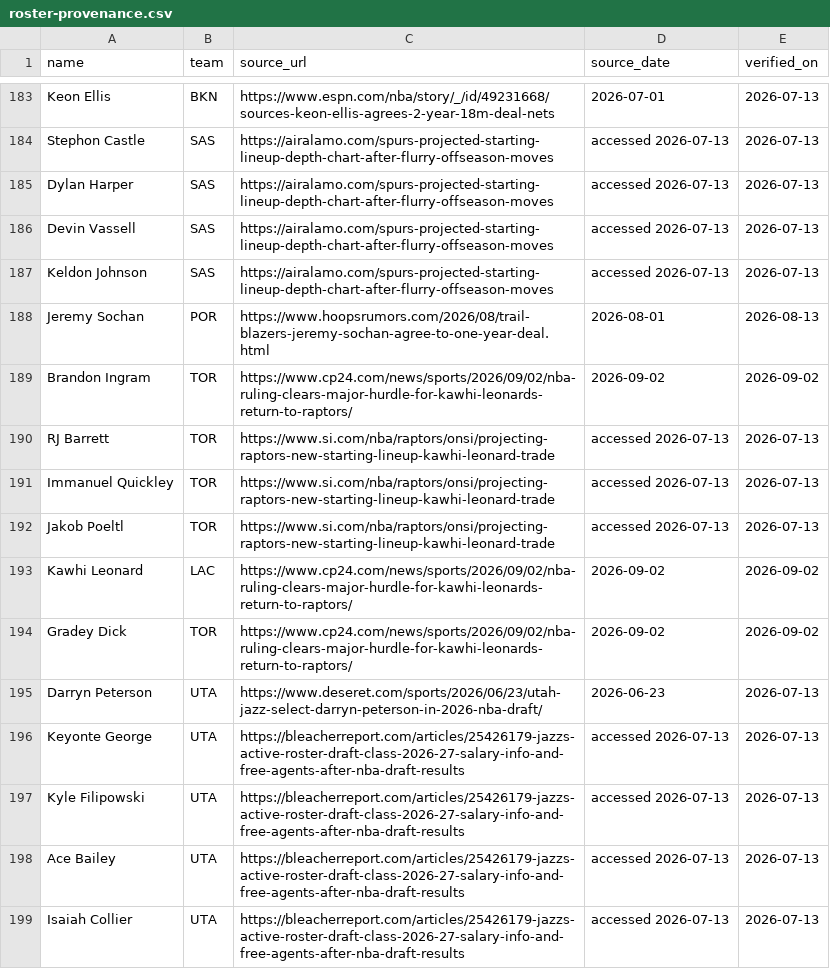
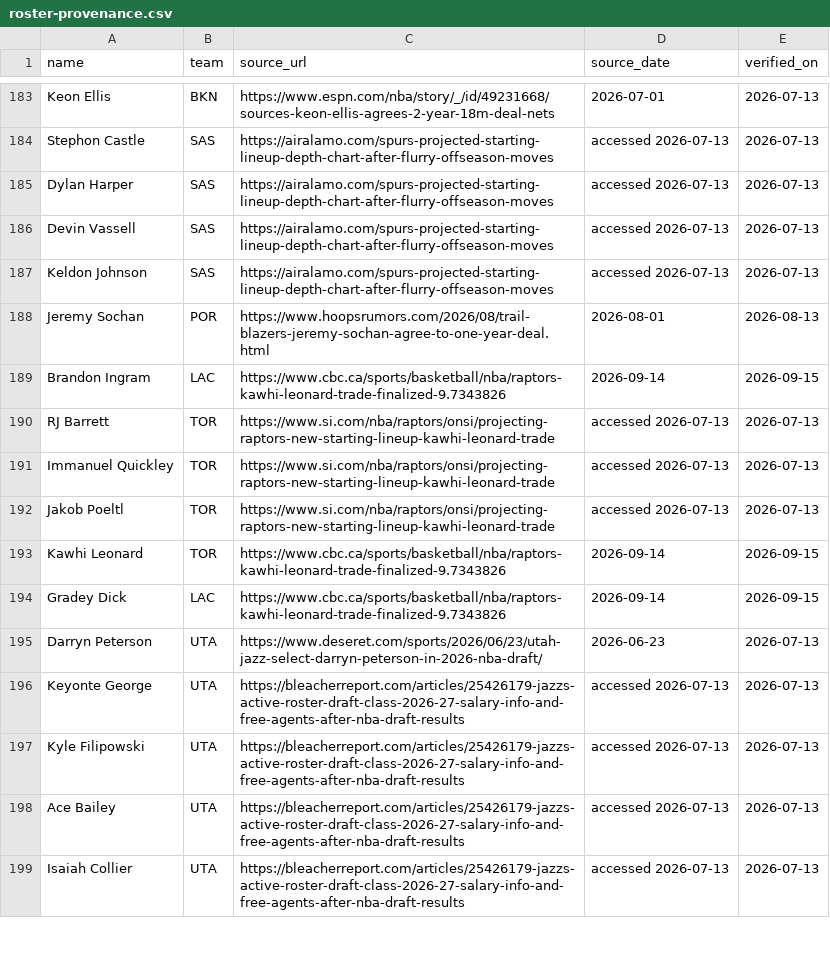
Before and after one commit to nic095layson/fantasy-basketball-2026-27, a CSV file: report/roster-provenance.csv, drawn as a sheet; only a part is shown, gaps mark what is left out.

```diff
--- a/report/roster-provenance.csv
+++ b/report/roster-provenance.csv
@@ -188,3 +188,3 @@ Keldon Johnson,SAS,https://airalamo.com/spurs-projected-starting-lineup-depth-ch
 Jeremy Sochan,POR,https://www.hoopsrumors.com/2026/08/trail-blazers-jeremy-sochan-agree-to-one-year-deal.html,2026-08-01,2026-08-13
-Brandon Ingram,TOR,https://www.cp24.com/news/sports/2026/09/02/nba-ruling-clears-major-hurdle-for-kawhi-leonards-return-to-raptors/,2026-09-02,2026-09-02
+Brandon Ingram,LAC,https://www.cbc.ca/sports/basketball/nba/raptors-kawhi-leonard-trade-finalized-9.7343826,2026-09-14,2026-09-15
 RJ Barrett,TOR,https://www.si.com/nba/raptors/onsi/projecting-raptors-new-starting-lineup-kawhi-leonard-trade,accessed 2026-07-13,2026-07-13
@@ -192,4 +192,4 @@ Immanuel Quickley,TOR,https://www.si.com/nba/raptors/onsi/projecting-raptors-new
 Jakob Poeltl,TOR,https://www.si.com/nba/raptors/onsi/projecting-raptors-new-starting-lineup-kawhi-leonard-trade,accessed 2026-07-13,2026-07-13
-Kawhi Leonard,LAC,https://www.cp24.com/news/sports/2026/09/02/nba-ruling-clears-major-hurdle-for-kawhi-leonards-return-to-raptors/,2026-09-02,2026-09-02
-Gradey Dick,TOR,https://www.cp24.com/news/sports/2026/09/02/nba-ruling-clears-major-hurdle-for-kawhi-leonards-return-to-raptors/,2026-09-02,2026-09-02
+Kawhi Leonard,TOR,https://www.cbc.ca/sports/basketball/nba/raptors-kawhi-leonard-trade-finalized-9.7343826,2026-09-14,2026-09-15
+Gradey Dick,LAC,https://www.cbc.ca/sports/basketball/nba/raptors-kawhi-leonard-trade-finalized-9.7343826,2026-09-14,2026-09-15
 Darryn Peterson,UTA,https://www.deseret.com/sports/2026/06/23/utah-jazz-select-darryn-peterson-in-2026-nba-draft/,2026-06-23,2026-07-13
```
Also changed, not shown: report/projections-2026-27.csv, 4 other files.
